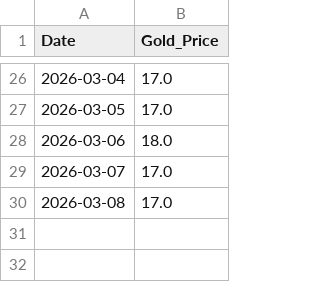
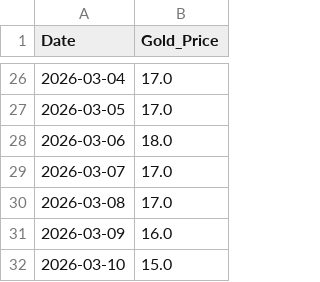
Before and after one commit to icedo724/LoaQuant, a CSV file: data/gold/daily_gold.csv, drawn as a sheet; only a part is shown, gaps mark what is left out; the diff names each change by its address in the sheet, - before the commit and + after, or states it on an @@ line.

Commit message:
골드 정보 업데이트

```diff
--- a/data/gold/daily_gold.csv
+++ b/data/gold/daily_gold.csv
+row 31: 2026-03-09 | 16.0
+row 32: 2026-03-10 | 15.0
```
